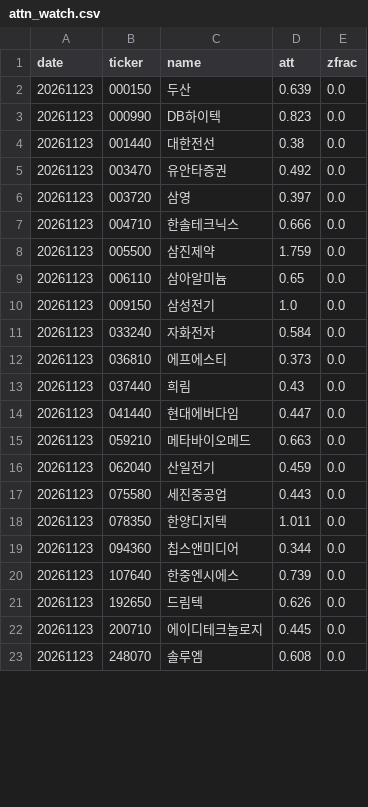
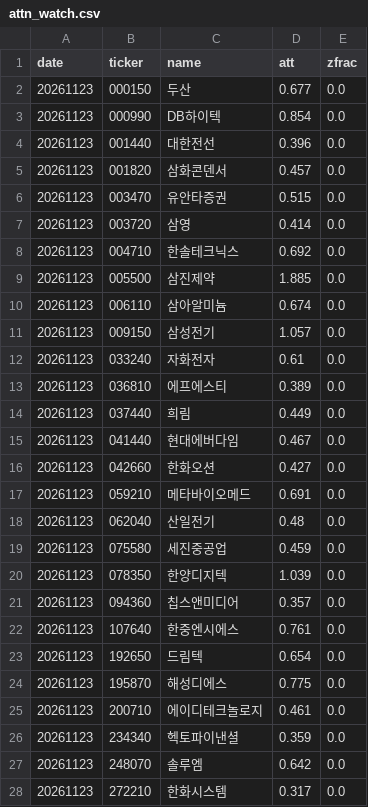
Before and after one commit to bamhobak/kospi-volume, a CSV file: data/attn_watch.csv, drawn as a sheet; only a part is shown; the diff covers the shown part only.

Commit message:
data: 2026-11-24

```diff
--- a/data/attn_watch.csv
+++ b/data/attn_watch.csv
@@ -1,23 +1,28 @@
 date,ticker,name,att,zfrac
-20261123,000150,두산,0.639,0.0
-20261123,000990,DB하이텍,0.823,0.0
-20261123,001440,대한전선,0.38,0.0
-20261123,003470,유안타증권,0.492,0.0
-20261123,003720,삼영,0.397,0.0
-20261123,004710,한솔테크닉스,0.666,0.0
-20261123,005500,삼진제약,1.759,0.0
-20261123,006110,삼아알미늄,0.65,0.0
-20261123,009150,삼성전기,1.0,0.0
-20261123,033240,자화전자,0.584,0.0
-20261123,036810,에프에스티,0.373,0.0
-20261123,037440,희림,0.43,0.0
-20261123,041440,현대에버다임,0.447,0.0
-20261123,059210,메타바이오메드,0.663,0.0
-20261123,062040,산일전기,0.459,0.0
-20261123,075580,세진중공업,0.443,0.0
-20261123,078350,한양디지텍,1.011,0.0
-20261123,094360,칩스앤미디어,0.344,0.0
-20261123,107640,한중엔시에스,0.739,0.0
-20261123,192650,드림텍,0.626,0.0
-20261123,200710,에이디테크놀로지,0.445,0.0
-20261123,248070,솔루엠,0.608,0.0
+20261123,000150,두산,0.677,0.0
+20261123,000990,DB하이텍,0.854,0.0
+20261123,001440,대한전선,0.396,0.0
+20261123,001820,삼화콘덴서,0.457,0.0
+20261123,003470,유안타증권,0.515,0.0
+20261123,003720,삼영,0.414,0.0
+20261123,004710,한솔테크닉스,0.692,0.0
+20261123,005500,삼진제약,1.885,0.0
+20261123,006110,삼아알미늄,0.674,0.0
+20261123,009150,삼성전기,1.057,0.0
+20261123,033240,자화전자,0.61,0.0
+20261123,036810,에프에스티,0.389,0.0
+20261123,037440,희림,0.449,0.0
+20261123,041440,현대에버다임,0.467,0.0
+20261123,042660,한화오션,0.427,0.0
+20261123,059210,메타바이오메드,0.691,0.0
+20261123,062040,산일전기,0.48,0.0
+20261123,075580,세진중공업,0.459,0.0
+20261123,078350,한양디지텍,1.039,0.0
+20261123,094360,칩스앤미디어,0.357,0.0
+20261123,107640,한중엔시에스,0.761,0.0
+20261123,192650,드림텍,0.654,0.0
+20261123,195870,해성디에스,0.775,0.0
+20261123,200710,에이디테크놀로지,0.461,0.0
+20261123,234340,헥토파이낸셜,0.359,0.0
+20261123,248070,솔루엠,0.642,0.0
+20261123,272210,한화시스템,0.317,0.0
```
Also changed, not shown: 2 added rows and 2 edited cells elsewhere in this file, data/us/spinoffs.csv, 1 other file.
